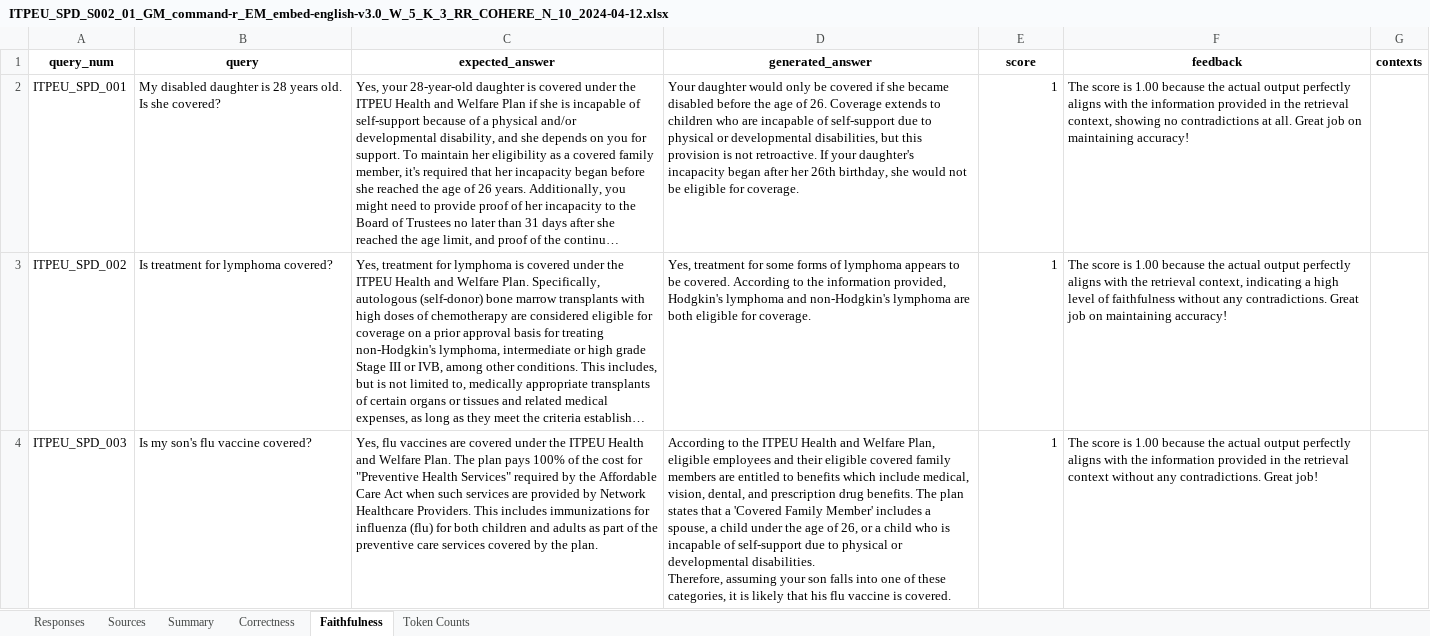
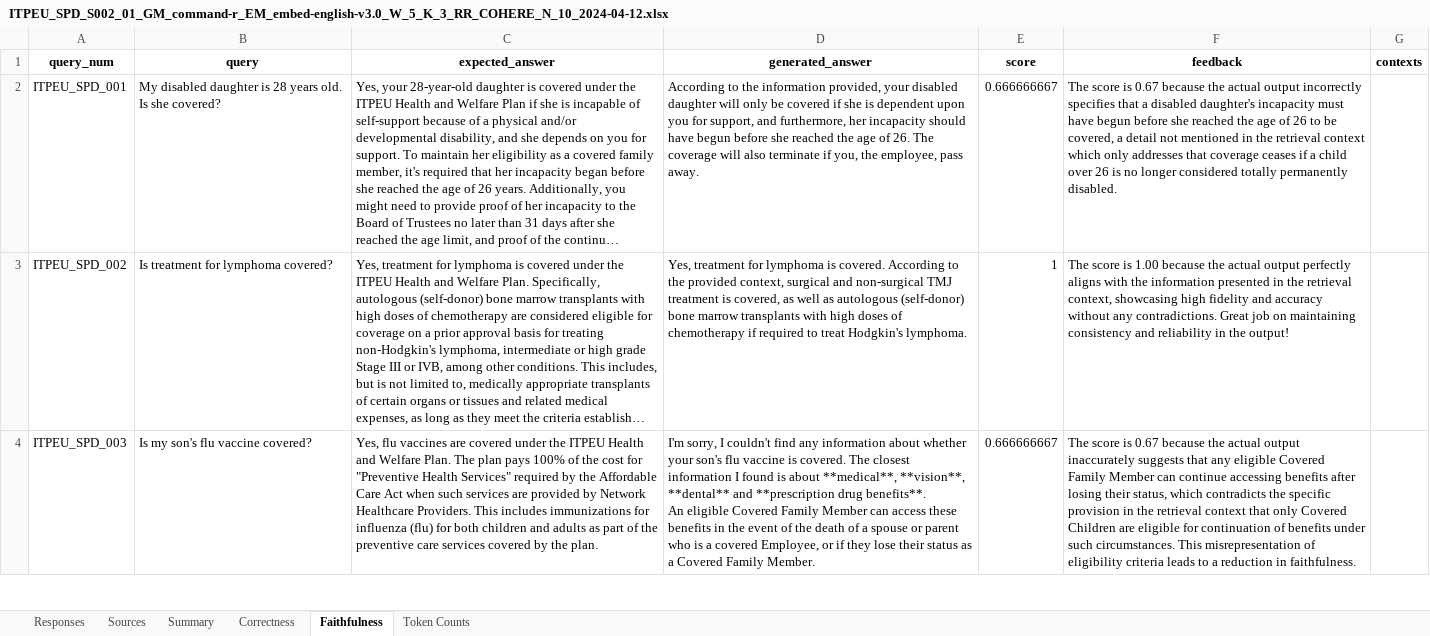
Before and after one commit to palbivenis/rag_tester_llidx, an Excel workbook: datasets/itpeu_spd/evaluations/llamaindex/data/ITPEU_SPD_S002_01_GM_command-r_EM_embed-english-v3.0_W_5_K_3_RR_COHERE_N_10_2024-04-12.xlsx, sheet Faithfulness, drawn as a sheet; only a part is shown; long unchanged cells end in …; values as stored, in another font and other column widths than the file's, no borders; ↵ is a line break in a cell; the diff covers the shown part only; the diff names each change by its address in the sheet, - before the commit and + after, or states it on an @@ line.

```diff
--- a/datasets/itpeu_spd/evaluations/llamaindex/data/ITPEU_SPD_S002_01_GM_command-r_EM_embed-english-v3.0_W_5_K_3_RR_COHERE_N_10_2024-04-12.xlsx (sheet Faithfulness)
+++ b/datasets/itpeu_spd/evaluations/llamaindex/data/ITPEU_SPD_S002_01_GM_command-r_EM_embed-english-v3.0_W_5_K_3_RR_COHERE_N_10_2024-04-12.xlsx (sheet Faithfulness)
-D2 (generated_answer): Your daughter would only be covered if she became disabled before the age of 26. Coverage extends to children who are incapable of self-support due to physical or developmental disabilities, but this provision is not retroactive. If your daughter's incapacity began after her 26th birthday, she would not be eligible for coverage.
+D2 (generated_answer): According to the information provided, your disabled daughter will only be covered if she is dependent upon you for support, and furthermore, her incapacity should have begun before she reached the age of 26. The coverage will also terminate if you, the employee, pass away.
-E2 (score): 1
+E2 (score): 0.666666667
-F2 (feedback): …score is 1.00 because the actual output perfectly aligns with the information provided in the retrieval context, showing no contradictions at all. Great job on maintaining accuracy!
+F2 (feedback): …score is 0.67 because the actual output incorrectly specifies that a disabled daughter's incapacity must have begun before she reached the age of 26 to be covered, a detail not mentioned in the retrieval context which only addresses that coverage ceases if a child over 26 is no longer considered totally permanently disabled.
-D3 (generated_answer): …treatment for some forms of lymphoma appears to be covered. According to the information provided, Hodgkin's lymphoma and non-Hodgkin's lymphoma are both eligible for coverage.
+D3 (generated_answer): …treatment for lymphoma is covered. According to the provided context, surgical and non-surgical TMJ treatment is covered, as well as autologous (self-donor) bone marrow transplants with high doses of chemotherapy if required to treat Hodgkin's lymphoma.
-F3 (feedback): …with the retrieval context, indicating a high level of faithfulness without any contradictions. Great job on maintaining accuracy!
+F3 (feedback): …with the information presented in the retrieval context, showcasing high fidelity and accuracy without any contradictions. Great job on maintaining consistency and reliability in the output!
-D4 (generated_answer): According to the ITPEU Health and Welfare Plan, eligible employees and their eligible covered family members are entitled to benefits which include medical, vision, dental, and prescription drug benefits. The plan states that a 'Covered Family Member' includes a spouse, a child under the age of 26, or a child who is incapable of self-support due to physical or developmental disabilities. ↵ Therefore, assuming your son falls into one of these categories, it is likely that his flu vaccine is covered.
+D4 (generated_answer): I'm sorry, I couldn't find any information about whether your son's flu vaccine is covered. The closest information I found is about **medical**, **vision**, **dental** and **prescription drug benefits**. ↵ An eligible Covered Family Member can access these benefits in the event of the death of a spouse or parent who is a covered Employee, or if they lose their status as a Covered Family Member.
-E4 (score): 1
+E4 (score): 0.666666667
-F4 (feedback): …score is 1.00 because the actual output perfectly aligns with the information provided in the retrieval context without any contradictions. Great job!
+F4 (feedback): …score is 0.67 because the actual output inaccurately suggests that any eligible Covered Family Member can continue accessing benefits after losing their status, which contradicts the specific provision in the retrieval context that only Covered Children are eligible for continuation of benefits under such circumstances. This misrepresentation of eligibility criteria leads to a reduction in faithfulness.
```
Also changed, not shown: 8 edited cells elsewhere in this sheet, sheet Sources, sheet Correctness, sheet Responses, sheet Token Counts, sheet Summary, datasets/itpeu_spd/evaluations/llamaindex/data/ITPEU_SPD_S001_01_GM_command-r_EM_embed-english-v3.0_C_512_K_3_RR_COHERE_N_10_2024-04-12.xlsx, datasets/itpeu_spd/evaluations/llamaindex/data/ITPEU_SPD_S003_01_GM_command-r_EM_embed-english-v3.0_P_1024_K_3_RR_COHERE_N_10_2024-04-12.xlsx, 48 other files.
